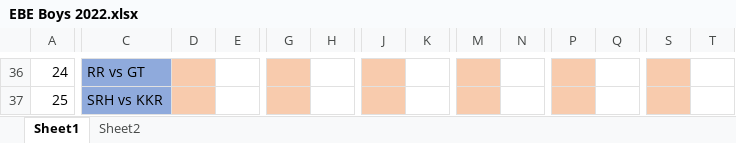
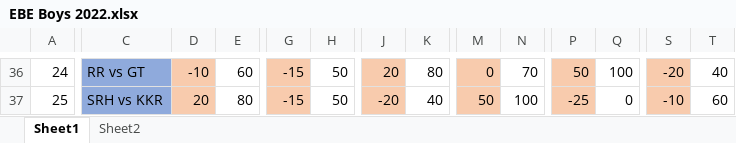
Before and after one commit to PaulJustin/IPL, an Excel workbook: 2022/EBE Boys 2022.xlsx, sheet Sheet1, drawn as a sheet; only a part is shown, gaps mark what is left out; values as stored, in another font and other column widths than the file's, no borders; conditional formats not drawn; the diff covers the shown part only; the diff names each change by its address in the sheet, - before the commit and + after, or states it on an @@ line.

```diff
--- a/2022/EBE Boys 2022.xlsx (sheet Sheet1)
+++ b/2022/EBE Boys 2022.xlsx (sheet Sheet1)
-D36: (empty)
+D36: -10
-E36: (empty)
+E36: 60
-G36:G37: (empty)
+G36:G37: -15
-H36:H37: (empty)
+H36:H37: 50
-J36: (empty)
+J36: 20
-K36: (empty)
+K36: 80
-M36: (empty)
+M36: 0
-N36: (empty)
+N36: 70
-P36: (empty)
+P36: 50
-Q36: (empty)
+Q36: 100
-S36: (empty)
+S36: -20
-T36: (empty)
+T36: 40
-D37: (empty)
+D37: 20
-E37: (empty)
+E37: 80
-J37: (empty)
+J37: -20
-K37: (empty)
+K37: 40
-M37: (empty)
+M37: 50
-N37: (empty)
+N37: 100
-P37: (empty)
+P37: -25
-Q37: (empty)
+Q37: 0
-S37: (empty)
+S37: -10
-T37: (empty)
+T37: 60
```
Also changed, not shown: 95 edited cells elsewhere in this sheet.
